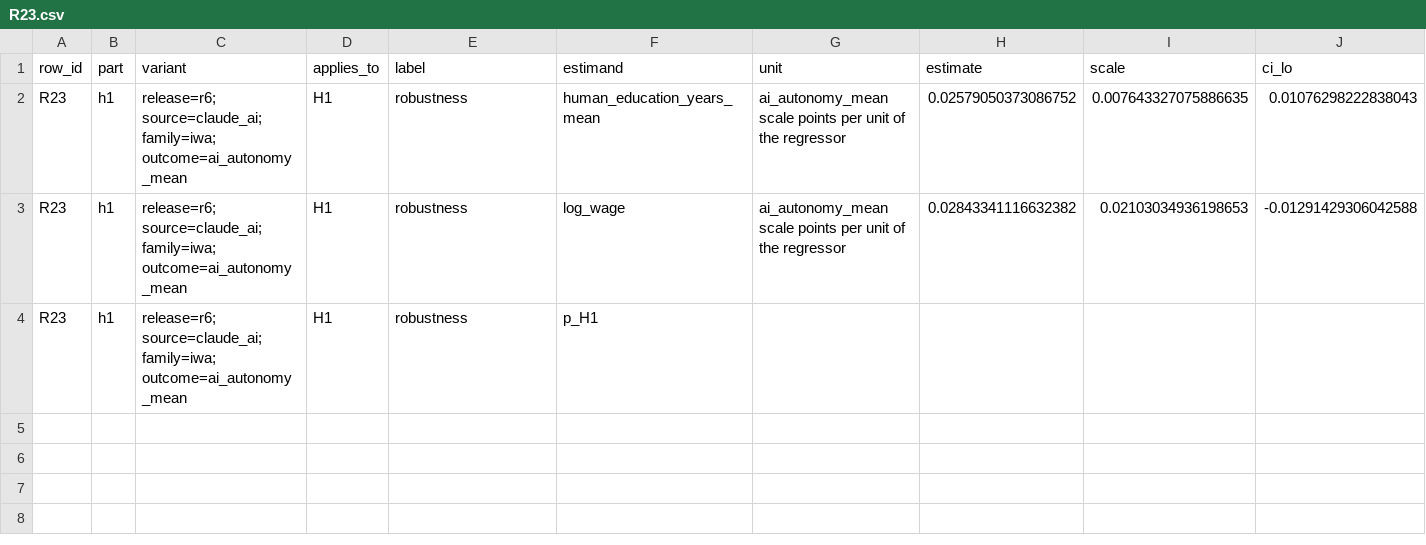
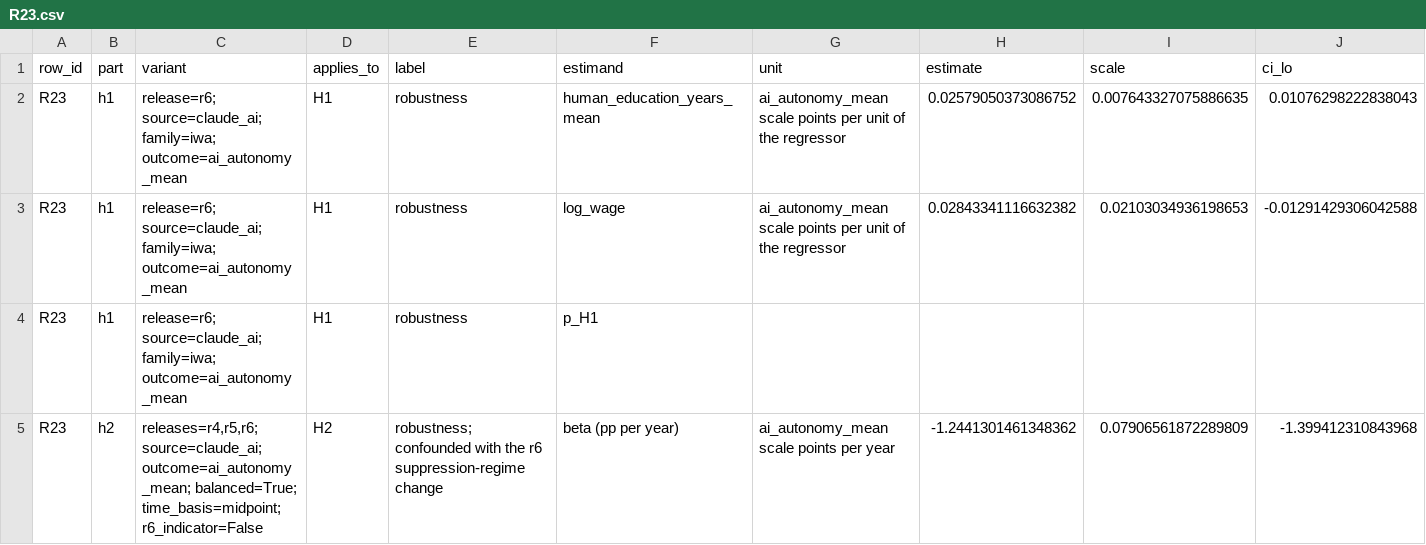
Before and after one commit to ajaiupadhyaya/ai-delegation, a CSV file: docs/results/robustness/R23.csv, drawn as a sheet; only a part is shown; rows hold the shown columns only; the diff names each change by its address in the sheet, - before the commit and + after, or states it on an @@ line.

```diff
--- a/docs/results/robustness/R23.csv
+++ b/docs/results/robustness/R23.csv
+row 5: R23 | h2 | releases=r4,r5,r6; source=claude_ai; outcome=ai_autonomy_mean; balanced=True; time_basis=midpoint; r6_indicator=False | H2 | robustness; confounded with the r6 suppression-regime change | beta (pp per year) | ai_autonomy_mean scale points per year | -1.2441301461348362 | 0.07906561872289809 | -1.399412310843968
```
Also changed, not shown: 7 other files.
